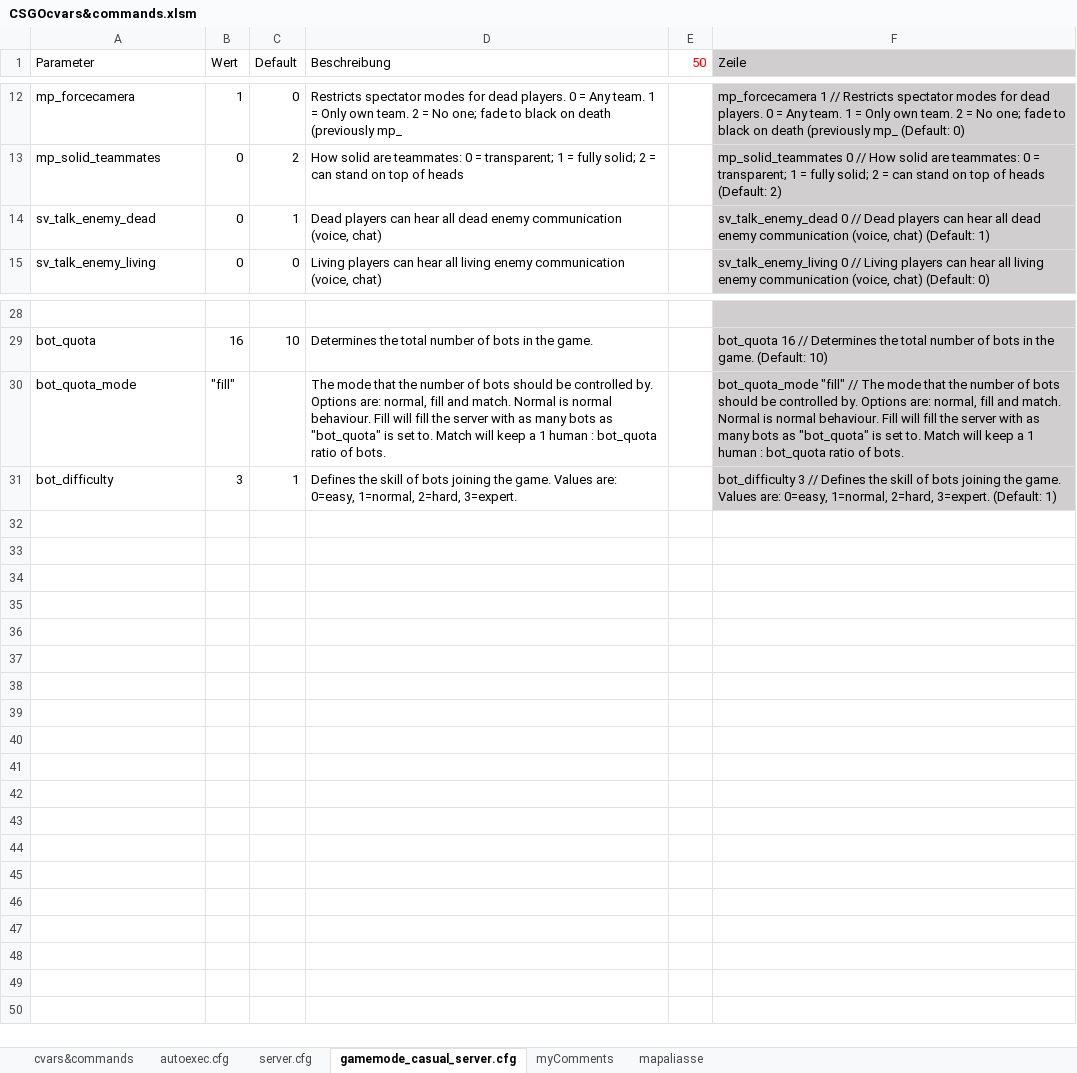
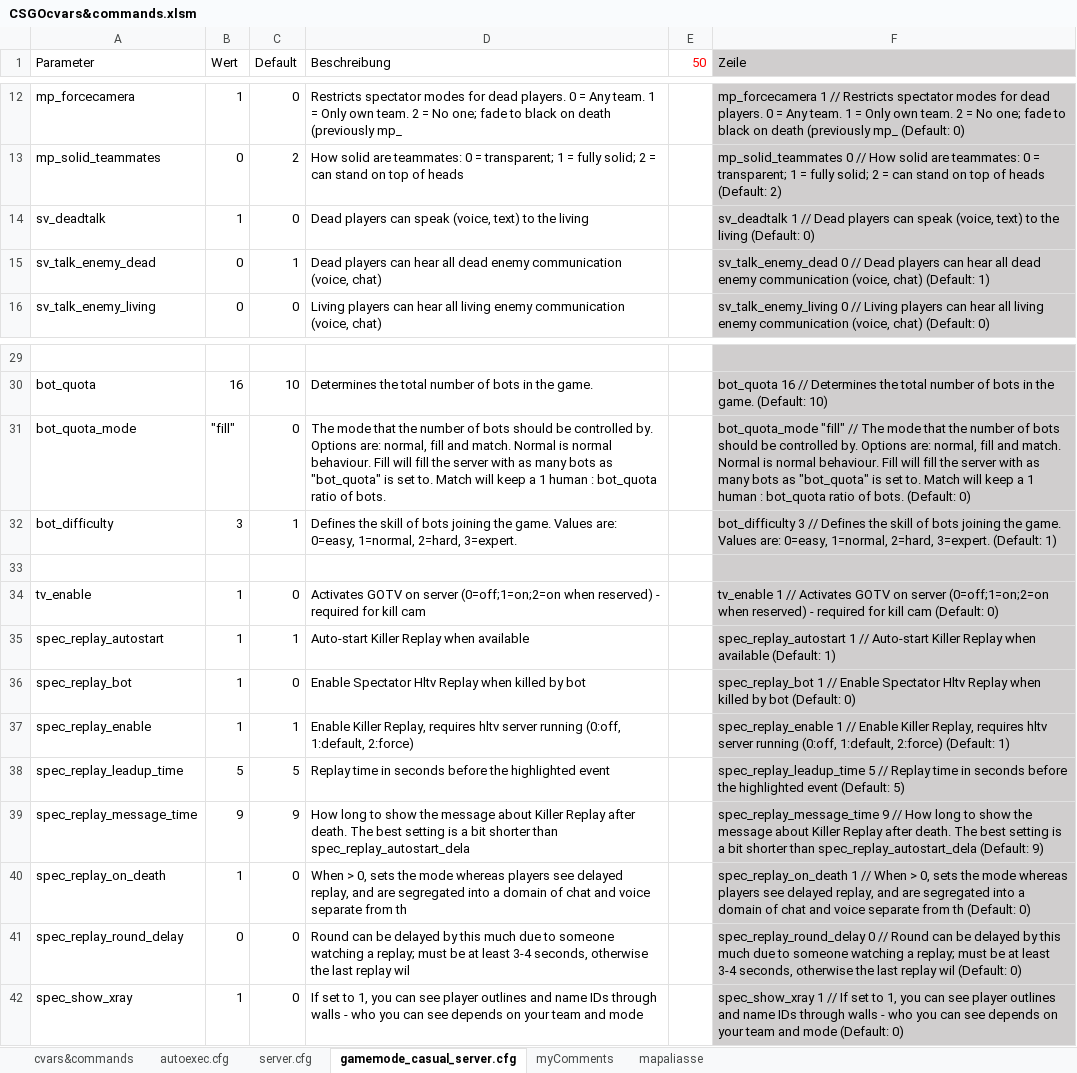
Before and after one commit to PlanetKiF/csgo, an Excel workbook: misc/CSGOcvars&commands.xlsm, sheet gamemode_casual_server.cfg, drawn as a sheet; only a part is shown, gaps mark what is left out; values as stored, in another font and other column widths than the file's, no borders; conditional formats not drawn; addresses are those after the commit; the diff names each change by its address in the sheet, - before the commit and + after, or states it on an @@ line.

Commit message:
Moved kill cam settings
Moved kill cam settings from autoexec.cfg to gamemode_casual_server.cfg

```diff
--- a/misc/CSGOcvars&commands.xlsm (sheet gamemode_casual_server.cfg)
+++ b/misc/CSGOcvars&commands.xlsm (sheet gamemode_casual_server.cfg)
+row 14: sv_deadtalk | 1 | 0 | Dead players can speak (voice, text) to the living |  | sv_deadtalk 1 // Dead players can speak (voice, text) to the living (Default: 0)
-C31 (Default): (empty)
+C31 (Default): 0
-F31 (Zeile): …of bots.
+F31 (Zeile): …of bots. (Default: 0)
+row 33: (empty)
+row 34: tv_enable | 1 | 0 | Activates GOTV on server (0=off;1=on;2=on when reserved) - required for kill cam |  | tv_enable 1 // Activates GOTV on server (0=off;1=on;2=on when reserved) - required for kill cam (Default: 0)
+row 35: spec_replay_autostart | 1 | 1 | Auto-start Killer Replay when available |  | spec_replay_autostart 1 // Auto-start Killer Replay when available (Default: 1)
+row 36: spec_replay_bot | 1 | 0 | Enable Spectator Hltv Replay when killed by bot |  | spec_replay_bot 1 // Enable Spectator Hltv Replay when killed by bot (Default: 0)
+row 37: spec_replay_enable | 1 | 1 | Enable Killer Replay, requires hltv server running (0:off, 1:default, 2:force) |  | spec_replay_enable 1 // Enable Killer Replay, requires hltv server running (0:off, 1:default, 2:force) (Default: 1)
+row 38: spec_replay_leadup_time | 5 | 5 | Replay time in seconds before the highlighted event |  | spec_replay_leadup_time 5 // Replay time in seconds before the highlighted event (Default: 5)
+row 39: spec_replay_message_time | 9 | 9 | How long to show the message about Killer Replay after death. The best setting is a bit shorter than spec_replay_autostart_dela |  | spec_replay_message_time 9 // How long to show the message about Killer Replay after death. The best setting is a bit shorter than spec_replay_autostart_dela (Default: 9)
+row 40: spec_replay_on_death | 1 | 0 | When > 0, sets the mode whereas players see delayed replay, and are segregated into a domain of chat and voice separate from th |  | spec_replay_on_death 1 // When > 0, sets the mode whereas players see delayed replay, and are segregated into a domain of chat and voice separate from th (Default: 0)
+row 41: spec_replay_round_delay | 0 | 0 | Round can be delayed by this much due to someone watching a replay; must be at least 3-4 seconds, otherwise the last replay wil |  | spec_replay_round_delay 0 // Round can be delayed by this much due to someone watching a replay; must be at least 3-4 seconds, otherwise the last replay wil (Default: 0)
+row 42: spec_show_xray | 1 | 0 | If set to 1, you can see player outlines and name IDs through walls - who you can see depends on your team and mode |  | spec_show_xray 1 // If set to 1, you can see player outlines and name IDs through walls - who you can see depends on your team and mode (Default: 0)
```
Also changed, not shown: sheet autoexec.cfg, formulas that keep their value, 2 other files.
